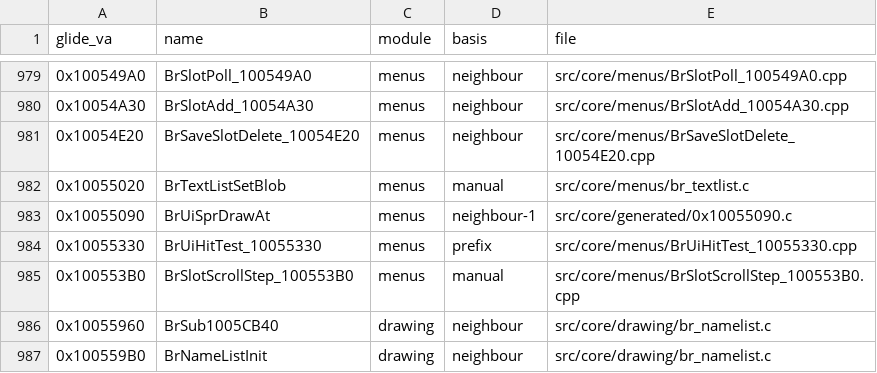
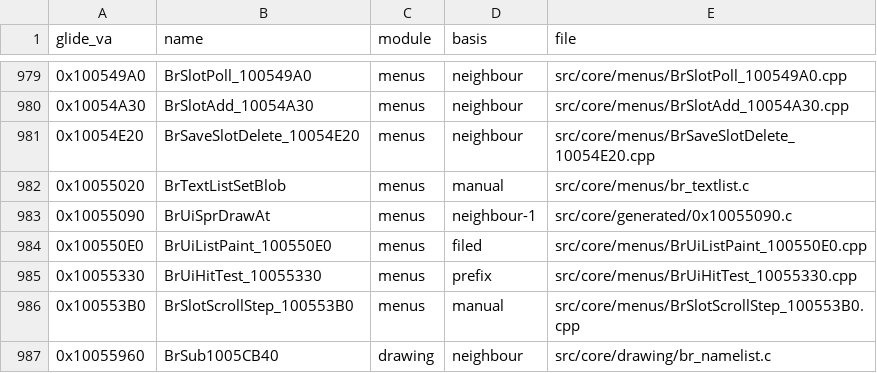
Before and after one commit to Link4Electronics/brally, a CSV file: config/filing.csv, drawn as a sheet; only a part is shown, gaps mark what is left out; the shorter side is filled out with more unchanged rows.

Commit message:
0x100550E0 BrUiListPaint transcribed in the C++ lane (T1 -> T2, 580/581 B): list-control paint over the sibling slot controls' 0x438-byte rows; gates A1/A2/A4 pass, A3 fails on the title icon's pushed-constant select

```diff
--- a/config/filing.csv
+++ b/config/filing.csv
@@ -983,2 +983,3 @@ glide_va,name,module,basis,file
 0x10055090,BrUiSprDrawAt,menus,neighbour-1,src/core/generated/0x10055090.c
+0x100550E0,BrUiListPaint_100550E0,menus,filed,src/core/menus/BrUiListPaint_100550E0.cpp
 0x10055330,BrUiHitTest_10055330,menus,prefix,src/core/menus/BrUiHitTest_10055330.cpp
```
Also changed, not shown: 1 other file.
